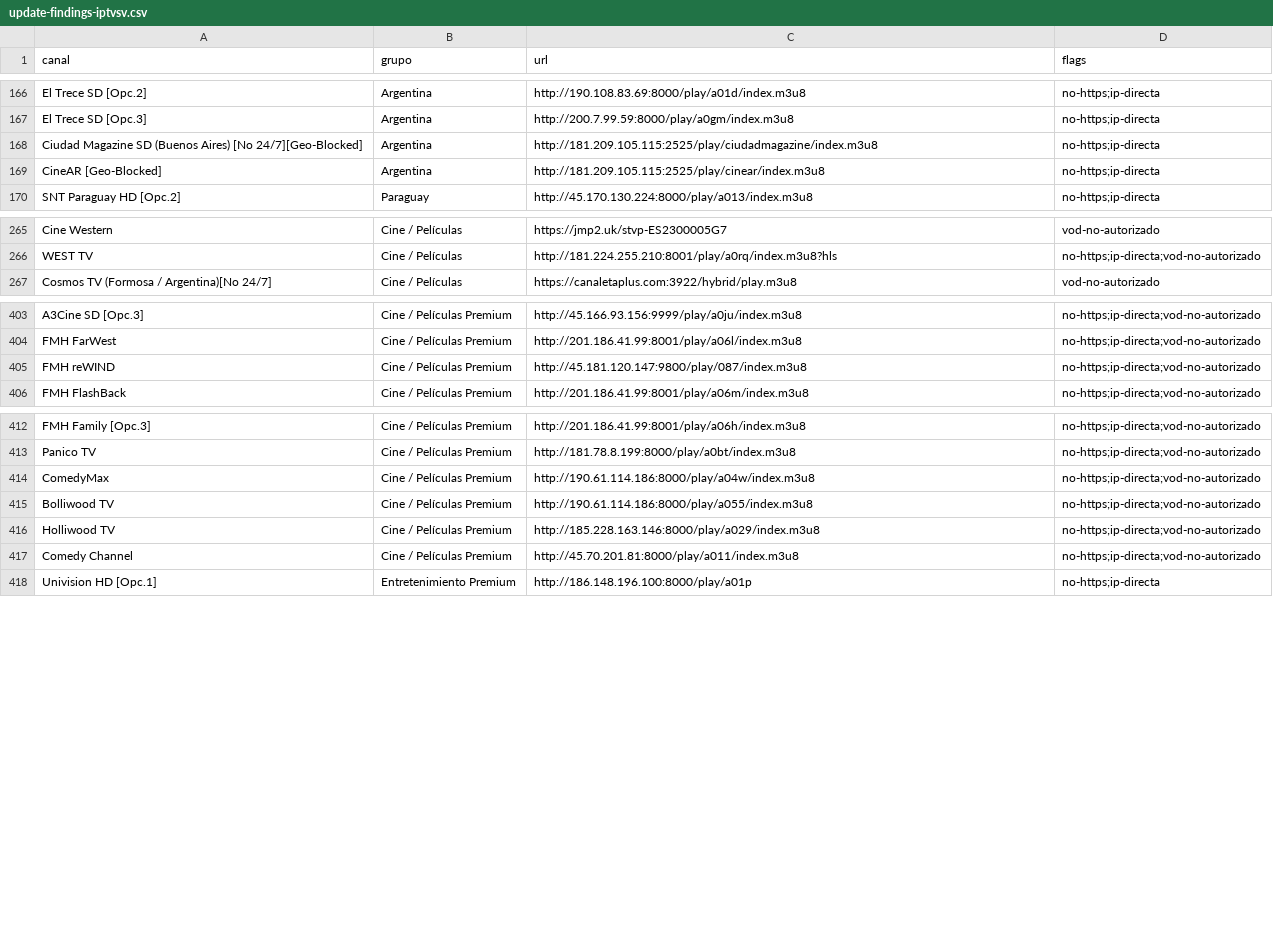
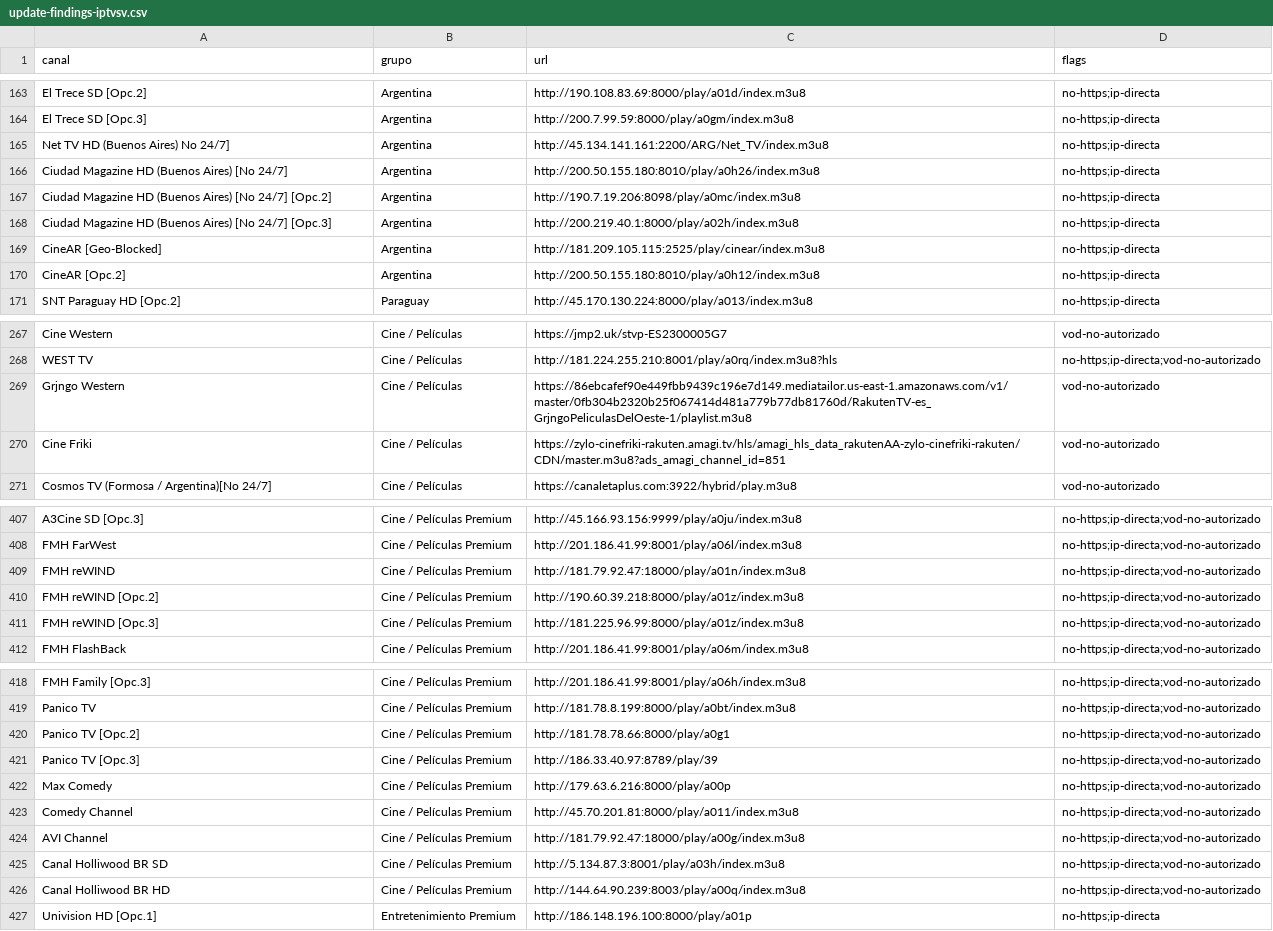
Before and after one commit to andreshuzziel/Casan_Tv, a CSV file: upstream/audit/update-findings-iptvsv.csv, drawn as a sheet; only a part is shown, gaps mark what is left out; the diff covers the shown part only.

Commit message:
chore: actualización automática de playlists (2026-11-25)

```diff
--- a/upstream/audit/update-findings-iptvsv.csv
+++ b/upstream/audit/update-findings-iptvsv.csv
@@ -167,4 +164,8 @@ El Trece SD [Opc.2],Argentina,http://190.108.83.69:8000/play/a01d/index.m3u8,no-
 El Trece SD [Opc.3],Argentina,http://200.7.99.59:8000/play/a0gm/index.m3u8,no-https;ip-directa
-Ciudad Magazine SD (Buenos Aires) [No 24/7][Geo-Blocked],Argentina,http://181.209.105.115:2525/play/ciudadmagazine/index.m3u8,no-https;ip-directa
+Net TV HD (Buenos Aires) No 24/7],Argentina,http://45.134.141.161:2200/ARG/Net_TV/index.m3u8,no-https;ip-directa
+Ciudad Magazine HD (Buenos Aires) [No 24/7],Argentina,http://200.50.155.180:8010/play/a0h26/index.m3u8,no-https;ip-directa
+Ciudad Magazine HD (Buenos Aires) [No 24/7] [Opc.2],Argentina,http://190.7.19.206:8098/play/a0mc/index.m3u8,no-https;ip-directa
+Ciudad Magazine HD (Buenos Aires) [No 24/7] [Opc.3],Argentina,http://200.219.40.1:8000/play/a02h/index.m3u8,no-https;ip-directa
 CineAR [Geo-Blocked],Argentina,http://181.209.105.115:2525/play/cinear/index.m3u8,no-https;ip-directa
+CineAR [Opc.2],Argentina,http://200.50.155.180:8010/play/a0h12/index.m3u8,no-https;ip-directa
 SNT Paraguay HD [Opc.2],Paraguay,http://45.170.130.224:8000/play/a013/index.m3u8,no-https;ip-directa
@@ -266,2 +268,4 @@ Cine Western,Cine / Películas,https://jmp2.uk/stvp-ES2300005G7,vod-no-autorizad
 WEST TV,Cine / Películas,http://181.224.255.210:8001/play/a0rq/index.m3u8?hls,no-https;ip-directa;vod-no-autorizado
+Grjngo Western,Cine / Películas,https://86ebcafef90e449fbb9439c196e7d149.mediatailor.us-east-1.amazonaws.com/v1/master/0fb304b2320b25f067414d481a779b77db81760d/RakutenTV-es_GrjngoPeliculasDelOeste-1/playlist.m3u8,vod-no-autorizado
+Cine Friki,Cine / Películas,https://zylo-cinefriki-rakuten.amagi.tv/hls/amagi_hls_data_rakutenAA-zylo-cinefriki-rakuten/CDN/master.m3u8?ads_amagi_channel_id=851,vod-no-autorizado
 Cosmos TV (Formosa / Argentina)[No 24/7],Cine / Películas,https://canaletaplus.com:3922/hybrid/play.m3u8,vod-no-autorizado
@@ -404,3 +408,5 @@ A3Cine SD [Opc.3],Cine / Películas Premium,http://45.166.93.156:9999/play/a0ju/
 FMH FarWest,Cine / Películas Premium,http://201.186.41.99:8001/play/a06l/index.m3u8,no-https;ip-directa;vod-no-autorizado
-FMH reWIND,Cine / Películas Premium,http://45.181.120.147:9800/play/087/index.m3u8,no-https;ip-directa;vod-no-autorizado
+FMH reWIND,Cine / Películas Premium,http://181.79.92.47:18000/play/a01n/index.m3u8,no-https;ip-directa;vod-no-autorizado
+FMH reWIND [Opc.2],Cine / Películas Premium,http://190.60.39.218:8000/play/a01z/index.m3u8,no-https;ip-directa;vod-no-autorizado
+FMH reWIND [Opc.3],Cine / Películas Premium,http://181.225.96.99:8000/play/a01z/index.m3u8,no-https;ip-directa;vod-no-autorizado
 FMH FlashBack,Cine / Películas Premium,http://201.186.41.99:8001/play/a06m/index.m3u8,no-https;ip-directa;vod-no-autorizado
@@ -413,6 +419,9 @@ FMH Family [Opc.3],Cine / Películas Premium,http://201.186.41.99:8001/play/a06h
 Panico TV,Cine / Películas Premium,http://181.78.8.199:8000/play/a0bt/index.m3u8,no-https;ip-directa;vod-no-autorizado
-ComedyMax,Cine / Películas Premium,http://190.61.114.186:8000/play/a04w/index.m3u8,no-https;ip-directa;vod-no-autorizado
-Bolliwood TV,Cine / Películas Premium,http://190.61.114.186:8000/play/a055/index.m3u8,no-https;ip-directa;vod-no-autorizado
-Holliwood TV,Cine / Películas Premium,http://185.228.163.146:8000/play/a029/index.m3u8,no-https;ip-directa;vod-no-autorizado
+Panico TV [Opc.2],Cine / Películas Premium,http://181.78.78.66:8000/play/a0g1,no-https;ip-directa;vod-no-autorizado
+Panico TV [Opc.3],Cine / Películas Premium,http://186.33.40.97:8789/play/39,no-https;ip-directa;vod-no-autorizado
+Max Comedy,Cine / Películas Premium,http://179.63.6.216:8000/play/a00p,no-https;ip-directa;vod-no-autorizado
 Comedy Channel,Cine / Películas Premium,http://45.70.201.81:8000/play/a011/index.m3u8,no-https;ip-directa;vod-no-autorizado
+AVI Channel,Cine / Películas Premium,http://181.79.92.47:18000/play/a00g/index.m3u8,no-https;ip-directa;vod-no-autorizado
+Canal Holliwood BR SD,Cine / Películas Premium,http://5.134.87.3:8001/play/a03h/index.m3u8,no-https;ip-directa;vod-no-autorizado
+Canal Holliwood BR HD,Cine / Películas Premium,http://144.64.90.239:8003/play/a00q/index.m3u8,no-https;ip-directa;vod-no-autorizado
 Univision HD [Opc.1],Entretenimiento Premium,http://186.148.196.100:8000/play/a01p,no-https;ip-directa
```
Also changed, not shown: 2 added rows, 2 removed rows and 27 edited cells elsewhere in this file, upstream/audit/update-findings-hispam.csv, upstream/audit/update-findings-spa.csv, 5 other files.
